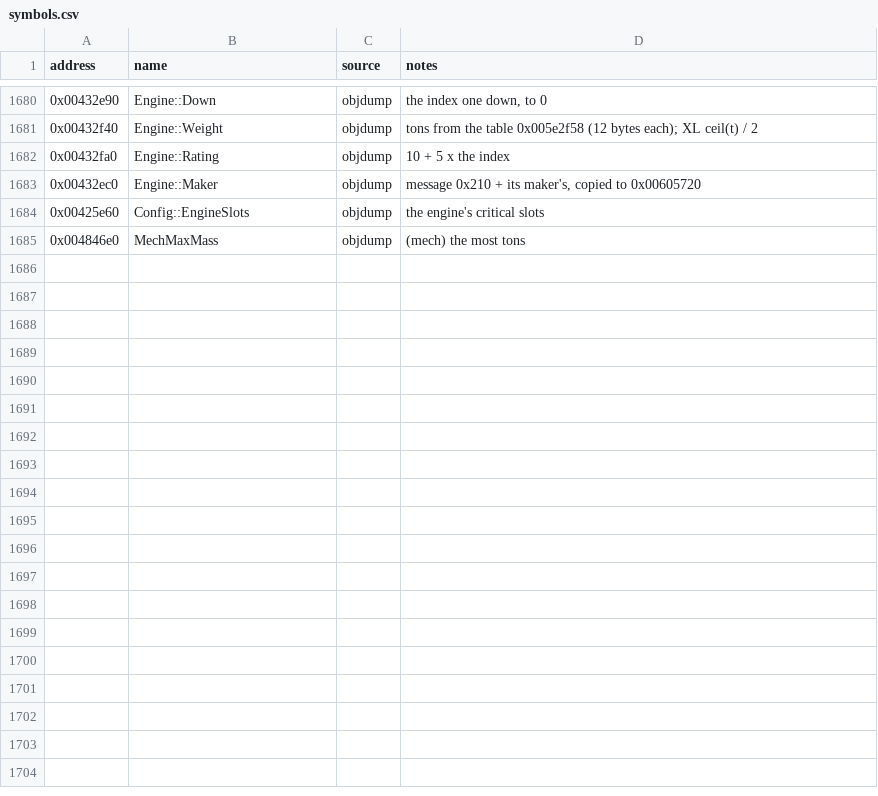
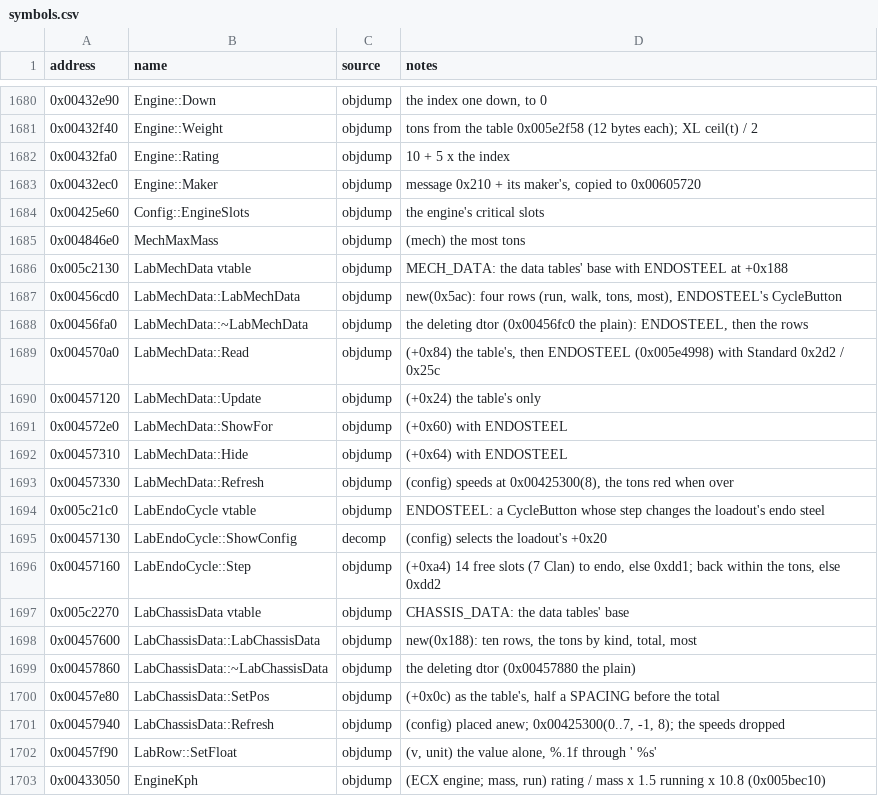
Before and after one commit to telltaleatheist/mw3-re, a CSV file: docs/symbols.csv, drawn as a sheet; only a part is shown, gaps mark what is left out; the diff names each change by its address in the sheet, - before the commit and + after, or states it on an @@ line.

Commit message:
Lab 8b1: MECH_DATA, ENDOSTEEL and CHASSIS_DATA are ported
MECH_DATA (0x456cd0) with its one control ENDOSTEEL (step 0x457160 and
its refusals 0xdd1/0xdd2), CHASSIS_DATA (0x457600), LabRow::set_float
(0x457f90) and engine_kph (0x433050). The dialog's ARMORTYPE/ARMORMASS
toggles are dead data. test_lab_screen.py runs the exe's panels: 80/80;
breaks 22 of 22.

```diff
--- a/docs/symbols.csv
+++ b/docs/symbols.csv
+row 1686: 0x005c2130 | LabMechData vtable | objdump | MECH_DATA: the data tables' base with ENDOSTEEL at +0x188
+row 1687: 0x00456cd0 | LabMechData::LabMechData | objdump | new(0x5ac): four rows (run, walk, tons, most), ENDOSTEEL's CycleButton
+row 1688: 0x00456fa0 | LabMechData::~LabMechData | objdump | the deleting dtor (0x00456fc0 the plain): ENDOSTEEL, then the rows
+row 1689: 0x004570a0 | LabMechData::Read | objdump | (+0x84) the table's, then ENDOSTEEL (0x005e4998) with Standard 0x2d2 / 0x25c
+row 1690: 0x00457120 | LabMechData::Update | objdump | (+0x24) the table's only
+row 1691: 0x004572e0 | LabMechData::ShowFor | objdump | (+0x60) with ENDOSTEEL
+row 1692: 0x00457310 | LabMechData::Hide | objdump | (+0x64) with ENDOSTEEL
+row 1693: 0x00457330 | LabMechData::Refresh | objdump | (config) speeds at 0x00425300(8), the tons red when over
+row 1694: 0x005c21c0 | LabEndoCycle vtable | objdump | ENDOSTEEL: a CycleButton whose step changes the loadout's endo steel
+row 1695: 0x00457130 | LabEndoCycle::ShowConfig | decomp | (config) selects the loadout's +0x20
+row 1696: 0x00457160 | LabEndoCycle::Step | objdump | (+0xa4) 14 free slots (7 Clan) to endo, else 0xdd1; back within the tons, else 0xdd2
+row 1697: 0x005c2270 | LabChassisData vtable | objdump | CHASSIS_DATA: the data tables' base
+row 1698: 0x00457600 | LabChassisData::LabChassisData | objdump | new(0x188): ten rows, the tons by kind, total, most
+row 1699: 0x00457860 | LabChassisData::~LabChassisData | objdump | the deleting dtor (0x00457880 the plain)
+row 1700: 0x00457e80 | LabChassisData::SetPos | objdump | (+0x0c) as the table's, half a SPACING before the total
+row 1701: 0x00457940 | LabChassisData::Refresh | objdump | (config) placed anew; 0x00425300(0..7, -1, 8); the speeds dropped
+row 1702: 0x00457f90 | LabRow::SetFloat | objdump | (v, unit) the value alone, %.1f through ' %s'
+row 1703: 0x00433050 | EngineKph | objdump | (ECX engine; mass, run) rating / mass x 1.5 running x 10.8 (0x005bec10)
```
Also changed, not shown: 12 other files.
